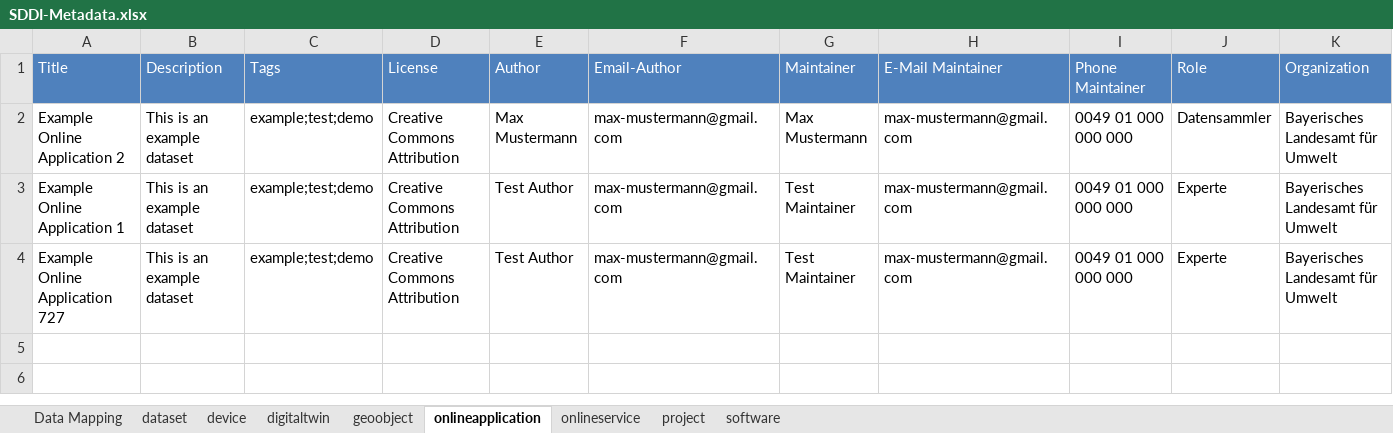
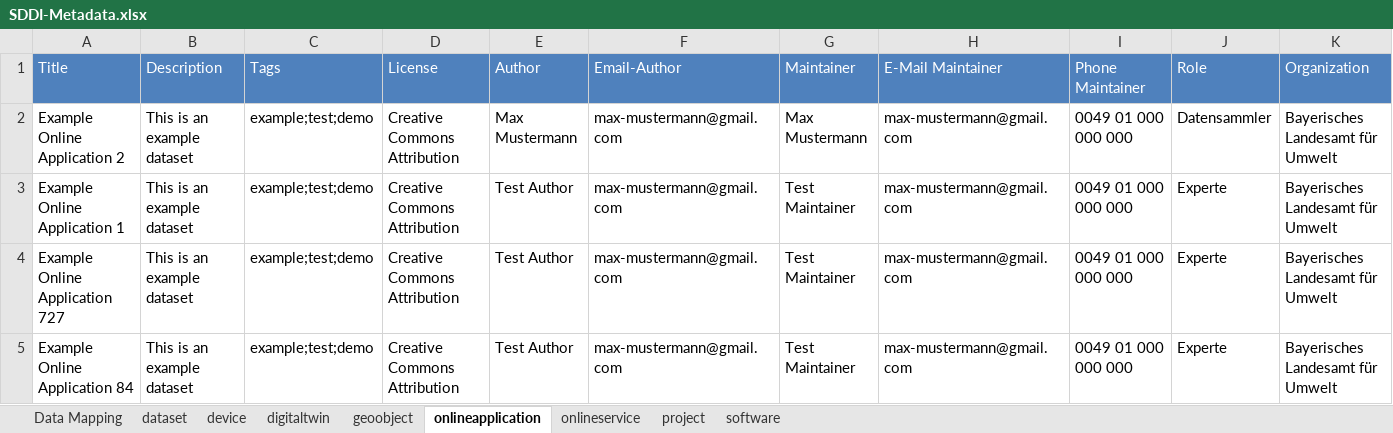
Before and after one commit to charlotte54071/sddi-ckan-data-management-toolkit, an Excel workbook: SDDI-Metadata.xlsx, sheet onlineapplication, drawn as a sheet; only a part is shown; values as stored, in another font and other column widths than the file's, no borders; rows hold the shown columns only; the diff names each change by its address in the sheet, - before the commit and + after, or states it on an @@ line.

```diff
--- a/SDDI-Metadata.xlsx (sheet onlineapplication)
+++ b/SDDI-Metadata.xlsx (sheet onlineapplication)
+row 5: Example Online Application 84 | This is an example dataset | example;test;demo | Creative Commons Attribution | Test Author | max-mustermann@gmail.com | Test Maintainer | max-mustermann@gmail.com | 0049 01 000 000 000 | Experte | Bayerisches Landesamt für Umwelt
```
Also changed, not shown: sheet software, sheet dataset, sheet digitaltwin, 8 other files.
